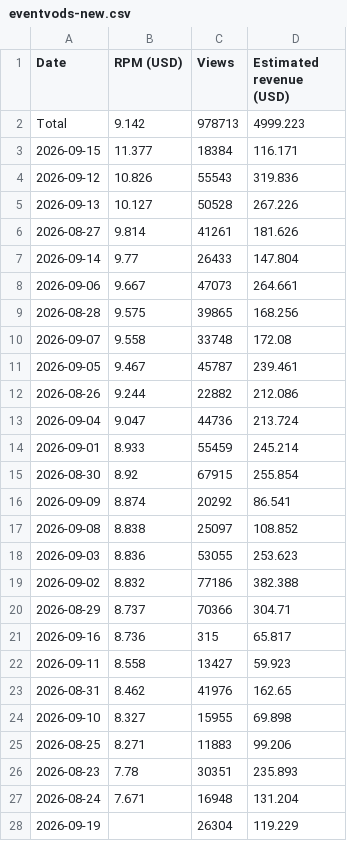
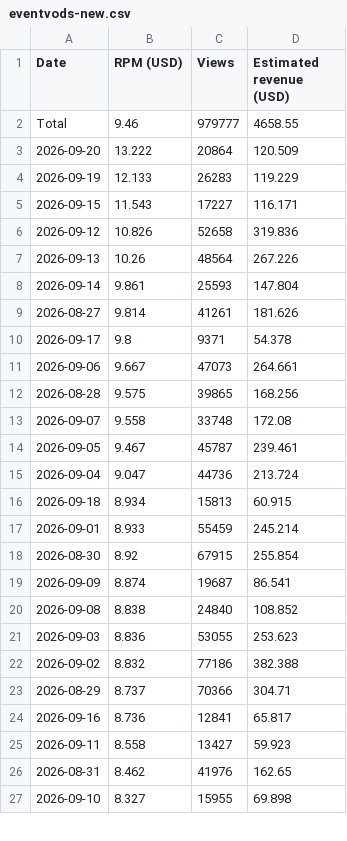
Before and after one commit to FirstBloodDaily/lool-network-desk, a CSV file: data/imports/eventvods-new.csv, drawn as a sheet; only a part is shown; the diff covers the shown part only.

```diff
--- a/data/imports/eventvods-new.csv
+++ b/data/imports/eventvods-new.csv
@@ -1,8 +1,11 @@
 Date,RPM (USD),Views,Estimated revenue (USD)
-Total,9.142,978713,4999.223
-2026-09-15,11.377,18384,116.171
-2026-09-12,10.826,55543,319.836
-2026-09-13,10.127,50528,267.226
+Total,9.46,979777,4658.55
+2026-09-20,13.222,20864,120.509
+2026-09-19,12.133,26283,119.229
+2026-09-15,11.543,17227,116.171
+2026-09-12,10.826,52658,319.836
+2026-09-13,10.26,48564,267.226
+2026-09-14,9.861,25593,147.804
 2026-08-27,9.814,41261,181.626
-2026-09-14,9.77,26433,147.804
+2026-09-17,9.8,9371,54.378
 2026-09-06,9.667,47073,264.661
@@ -11,8 +14,8 @@ Total,9.142,978713,4999.223
 2026-09-05,9.467,45787,239.461
-2026-08-26,9.244,22882,212.086
 2026-09-04,9.047,44736,213.724
+2026-09-18,8.934,15813,60.915
 2026-09-01,8.933,55459,245.214
 2026-08-30,8.92,67915,255.854
-2026-09-09,8.874,20292,86.541
-2026-09-08,8.838,25097,108.852
+2026-09-09,8.874,19687,86.541
+2026-09-08,8.838,24840,108.852
 2026-09-03,8.836,53055,253.623
@@ -20,3 +23,3 @@ Total,9.142,978713,4999.223
 2026-08-29,8.737,70366,304.71
-2026-09-16,8.736,315,65.817
+2026-09-16,8.736,12841,65.817
 2026-09-11,8.558,13427,59.923
@@ -24,5 +27 @@ Total,9.142,978713,4999.223
 2026-09-10,8.327,15955,69.898
-2026-08-25,8.271,11883,99.206
-2026-08-23,7.78,30351,235.893
-2026-08-24,7.671,16948,131.204
-2026-09-19,,26304,119.229
```
Also changed, not shown: 3 added rows and 2 removed rows elsewhere in this file, data/imports/eventvods-rpm.csv, data/imports/oplol-new.csv, 3 other files.
